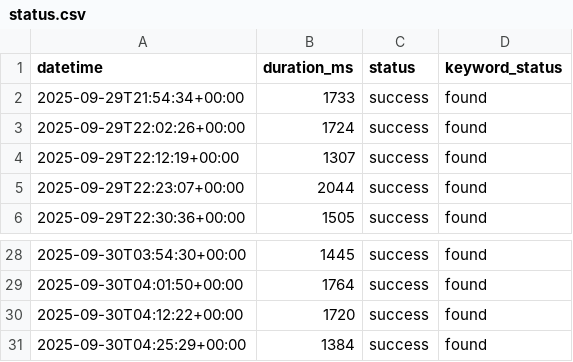
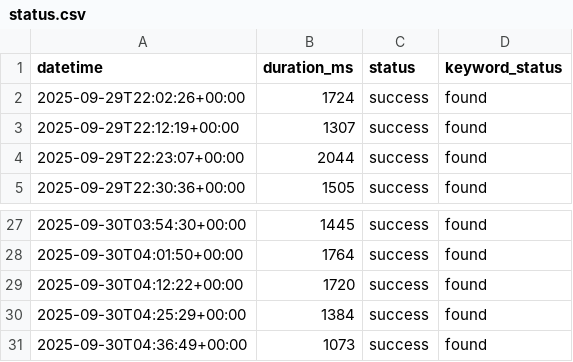
Before and after one commit to OWASP-BLT/OWASP-BLT-Website-Monitor, a CSV file: status.csv, drawn as a sheet; only a part is shown, gaps mark what is left out.

```diff
--- a/status.csv
+++ b/status.csv
@@ -1,3 +1,2 @@
 datetime,duration_ms,status,keyword_status
-2025-09-29T21:54:34+00:00,1733,success,found
 2025-09-29T22:02:26+00:00,1724,success,found
@@ -31 +30,2 @@ datetime,duration_ms,status,keyword_status
 2025-09-30T04:25:29+00:00,1384,success,found
+2025-09-30T04:36:49+00:00,1073,success,found
```
Also changed, not shown: 1 other file.
